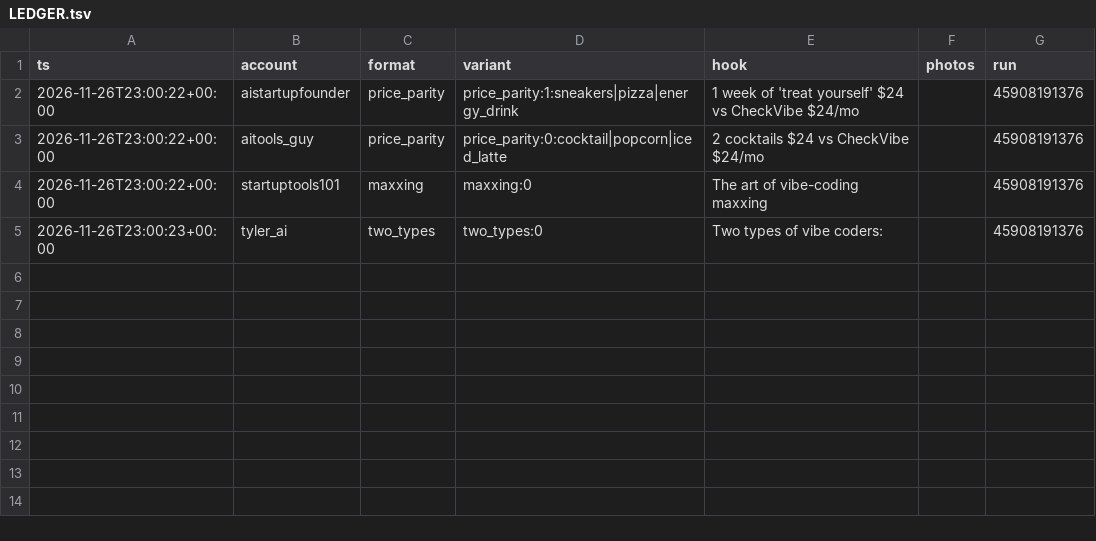
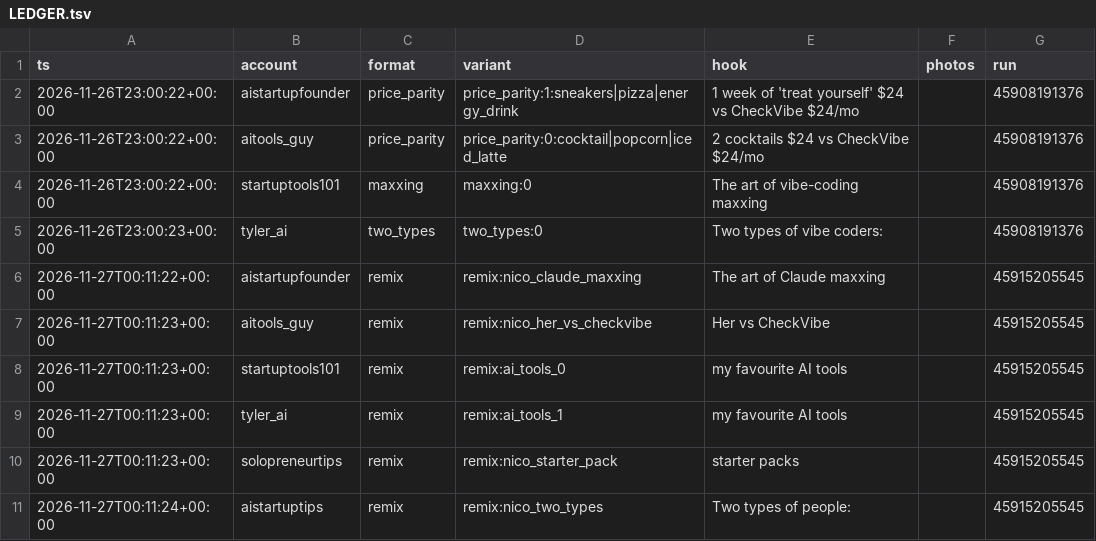
Before and after one commit to YvesMatteo/tiktok-slideshow, a TSV file: assets/formats/LEDGER.tsv, drawn as a sheet.

```diff
--- a/assets/formats/LEDGER.tsv
+++ b/assets/formats/LEDGER.tsv
@@ -5 +5,7 @@ ts	account	format	variant	hook	photos	run
 2026-11-26T23:00:23+00:00	tyler_ai	two_types	two_types:0	Two types of vibe coders:		45908191376
+2026-11-27T00:11:22+00:00	aistartupfounder	remix	remix:nico_claude_maxxing	The art of Claude maxxing		45915205545
+2026-11-27T00:11:23+00:00	aitools_guy	remix	remix:nico_her_vs_checkvibe	Her vs CheckVibe		45915205545
+2026-11-27T00:11:23+00:00	startuptools101	remix	remix:ai_tools_0	my favourite AI tools		45915205545
+2026-11-27T00:11:23+00:00	tyler_ai	remix	remix:ai_tools_1	my favourite AI tools		45915205545
+2026-11-27T00:11:23+00:00	solopreneurtips	remix	remix:nico_starter_pack	starter packs		45915205545
+2026-11-27T00:11:24+00:00	aistartuptips	remix	remix:nico_two_types	Two types of people:		45915205545
```
